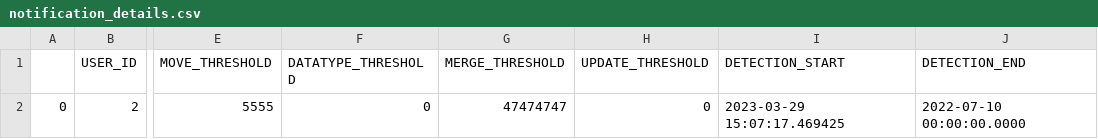
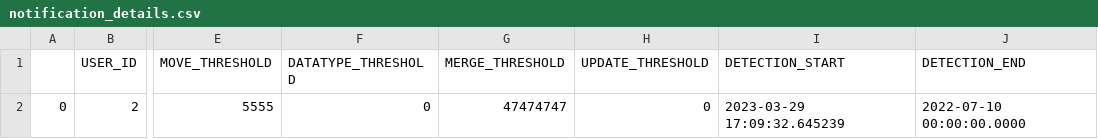
Before and after one commit to alex-randles/MQI-Framework, a CSV file: static/change_detection_cache/changes_info/notification_details.csv, drawn as a sheet; only a part is shown, gaps mark what is left out; the diff names each change by its address in the sheet, - before the commit and + after, or states it on an @@ line.

```diff
--- a/static/change_detection_cache/changes_info/notification_details.csv
+++ b/static/change_detection_cache/changes_info/notification_details.csv
-I2 (DETECTION_START): 2023-03-29 15:07:17.469425
+I2 (DETECTION_START): 2023-03-29 17:09:32.645239
```
Also changed, not shown: 38 other files.
